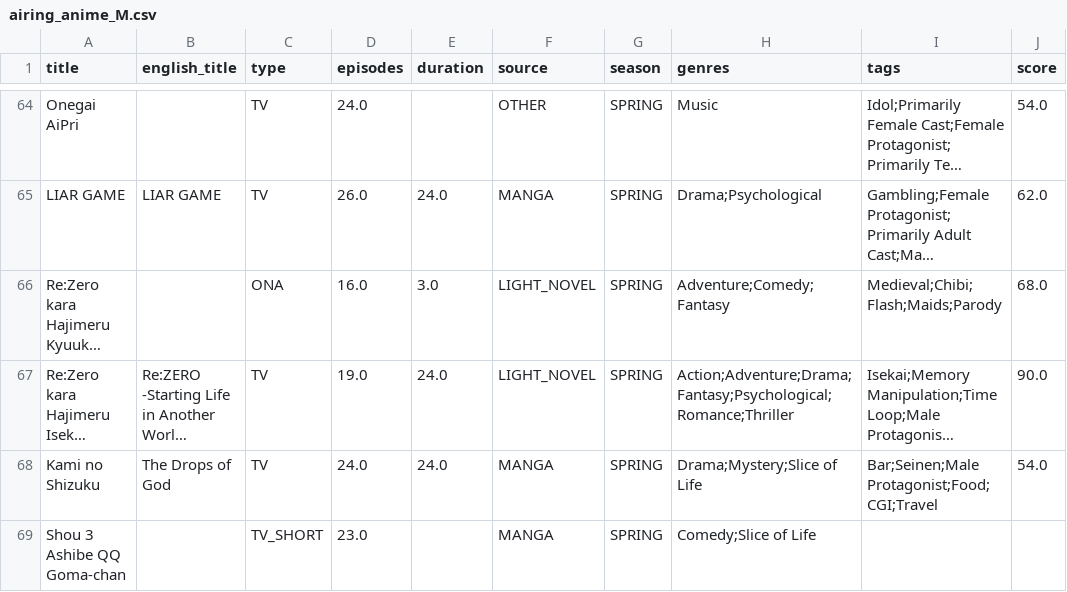
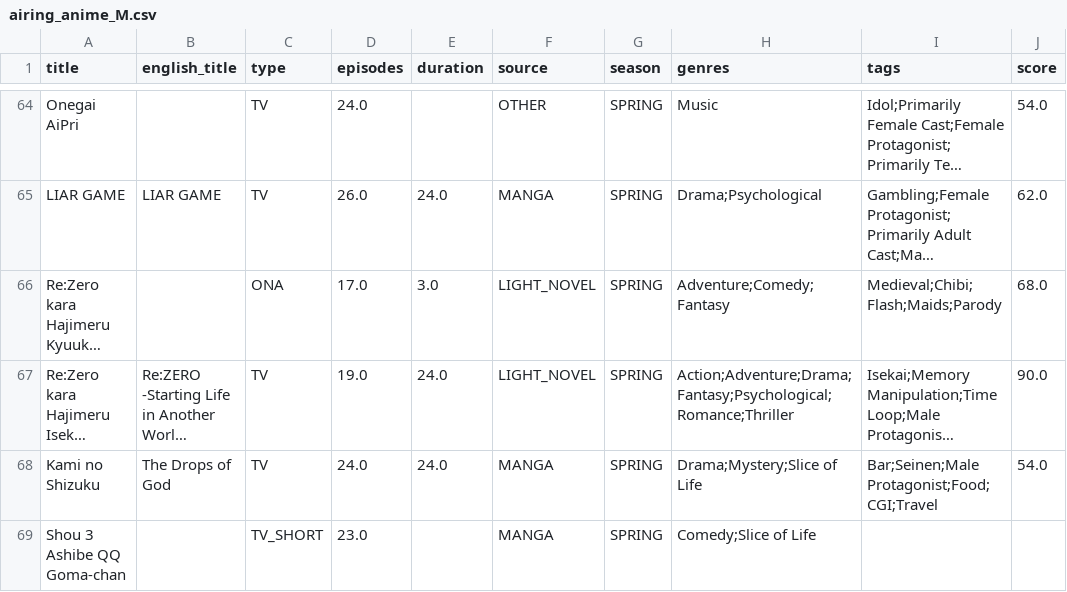
Before and after one commit to Andres-pixel35/Anime-dashboard, a CSV file: data/modified/airing_anime_M.csv, drawn as a sheet; only a part is shown, gaps mark what is left out; long unchanged cells end in …; the diff covers the shown part only; the diff names each change by its address in the sheet, - before the commit and + after, or states it on an @@ line.

```diff
--- a/data/modified/airing_anime_M.csv
+++ b/data/modified/airing_anime_M.csv
-D66 (episodes): 16.0
+D66 (episodes): 17.0
```
Also changed, not shown: 6 added rows, 7 removed rows, 21 moved rows and 15 edited cells elsewhere in this file, 1 other file.
